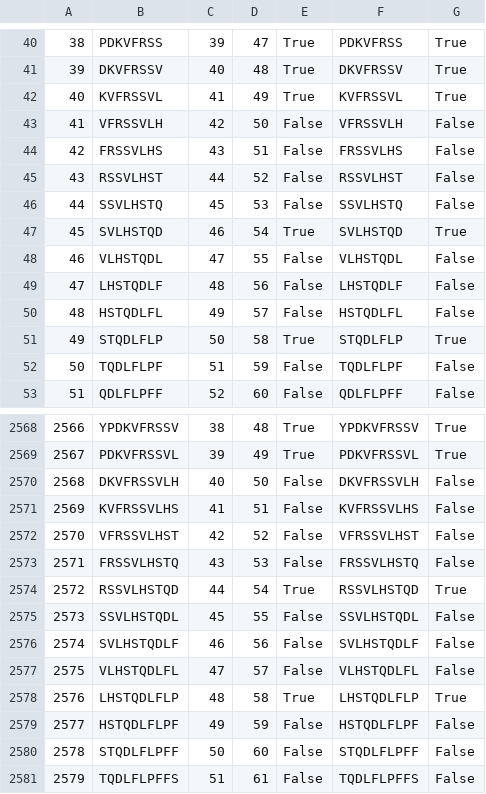
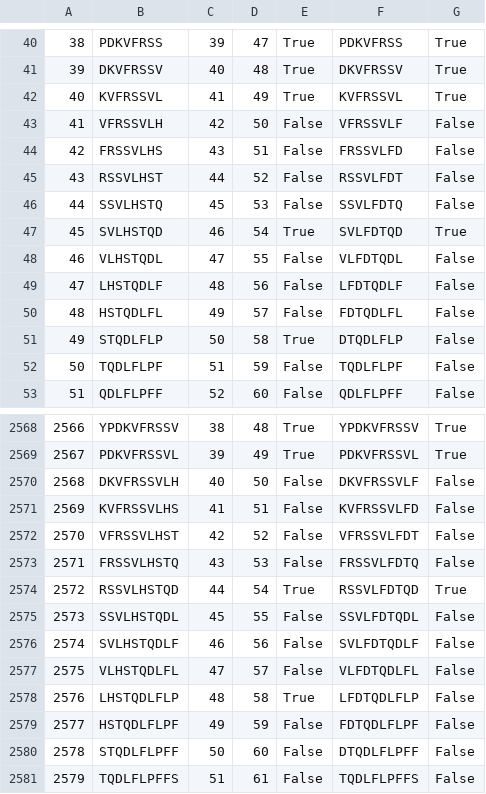
Before and after one commit to itaybroder/netchop_pipeline, a CSV file: CovSpikeMCHProject/output_files/result.csv (was big_pred.csv), drawn as a sheet; only a part is shown, gaps mark what is left out; the diff covers the shown part only.

```diff
--- a/big_pred.csv
+++ b/CovSpikeMCHProject/output_files/result.csv
@@ -42,11 +42,11 @@
 40,KVFRSSVL,41,49,True,KVFRSSVL,True
-41,VFRSSVLH,42,50,False,VFRSSVLH,False
-42,FRSSVLHS,43,51,False,FRSSVLHS,False
-43,RSSVLHST,44,52,False,RSSVLHST,False
-44,SSVLHSTQ,45,53,False,SSVLHSTQ,False
-45,SVLHSTQD,46,54,True,SVLHSTQD,True
-46,VLHSTQDL,47,55,False,VLHSTQDL,False
-47,LHSTQDLF,48,56,False,LHSTQDLF,False
-48,HSTQDLFL,49,57,False,HSTQDLFL,False
-49,STQDLFLP,50,58,True,STQDLFLP,True
+41,VFRSSVLH,42,50,False,VFRSSVLF,False
+42,FRSSVLHS,43,51,False,FRSSVLFD,False
+43,RSSVLHST,44,52,False,RSSVLFDT,False
+44,SSVLHSTQ,45,53,False,SSVLFDTQ,False
+45,SVLHSTQD,46,54,True,SVLFDTQD,True
+46,VLHSTQDL,47,55,False,VLFDTQDL,False
+47,LHSTQDLF,48,56,False,LFDTQDLF,False
+48,HSTQDLFL,49,57,False,FDTQDLFL,False
+49,STQDLFLP,50,58,True,DTQDLFLP,False
 50,TQDLFLPF,51,59,False,TQDLFLPF,False
@@ -2569,13 +2569,13 @@
 2567,PDKVFRSSVL,39,49,True,PDKVFRSSVL,True
-2568,DKVFRSSVLH,40,50,False,DKVFRSSVLH,False
-2569,KVFRSSVLHS,41,51,False,KVFRSSVLHS,False
-2570,VFRSSVLHST,42,52,False,VFRSSVLHST,False
-2571,FRSSVLHSTQ,43,53,False,FRSSVLHSTQ,False
-2572,RSSVLHSTQD,44,54,True,RSSVLHSTQD,True
-2573,SSVLHSTQDL,45,55,False,SSVLHSTQDL,False
-2574,SVLHSTQDLF,46,56,False,SVLHSTQDLF,False
-2575,VLHSTQDLFL,47,57,False,VLHSTQDLFL,False
-2576,LHSTQDLFLP,48,58,True,LHSTQDLFLP,True
-2577,HSTQDLFLPF,49,59,False,HSTQDLFLPF,False
-2578,STQDLFLPFF,50,60,False,STQDLFLPFF,False
+2568,DKVFRSSVLH,40,50,False,DKVFRSSVLF,False
+2569,KVFRSSVLHS,41,51,False,KVFRSSVLFD,False
+2570,VFRSSVLHST,42,52,False,VFRSSVLFDT,False
+2571,FRSSVLHSTQ,43,53,False,FRSSVLFDTQ,False
+2572,RSSVLHSTQD,44,54,True,RSSVLFDTQD,True
+2573,SSVLHSTQDL,45,55,False,SSVLFDTQDL,False
+2574,SVLHSTQDLF,46,56,False,SVLFDTQDLF,False
+2575,VLHSTQDLFL,47,57,False,VLFDTQDLFL,False
+2576,LHSTQDLFLP,48,58,True,LFDTQDLFLP,False
+2577,HSTQDLFLPF,49,59,False,FDTQDLFLPF,False
+2578,STQDLFLPFF,50,60,False,DTQDLFLPFF,False
 2579,TQDLFLPFFS,51,61,False,TQDLFLPFFS,False
```
Also changed, not shown: 1 added row, 1 removed row and 50 edited cells elsewhere in this file, 10 other files.
